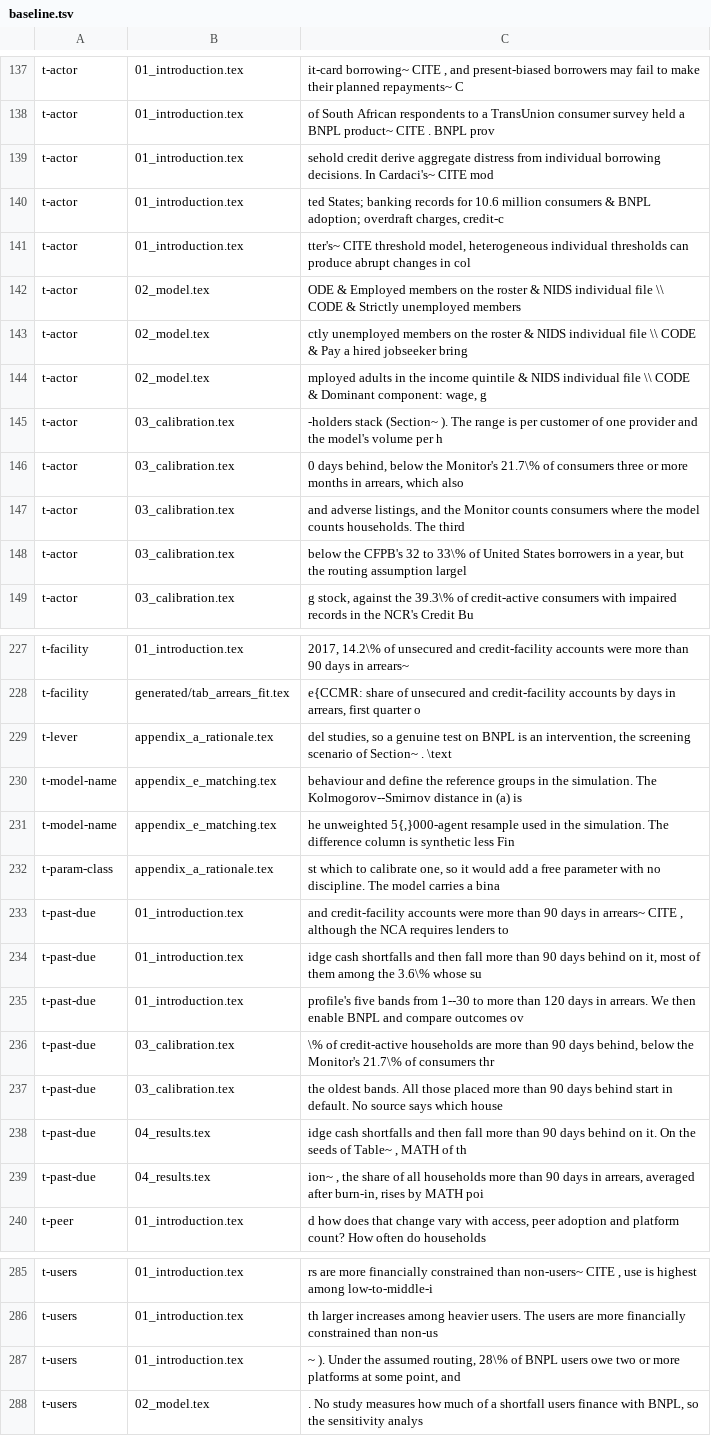
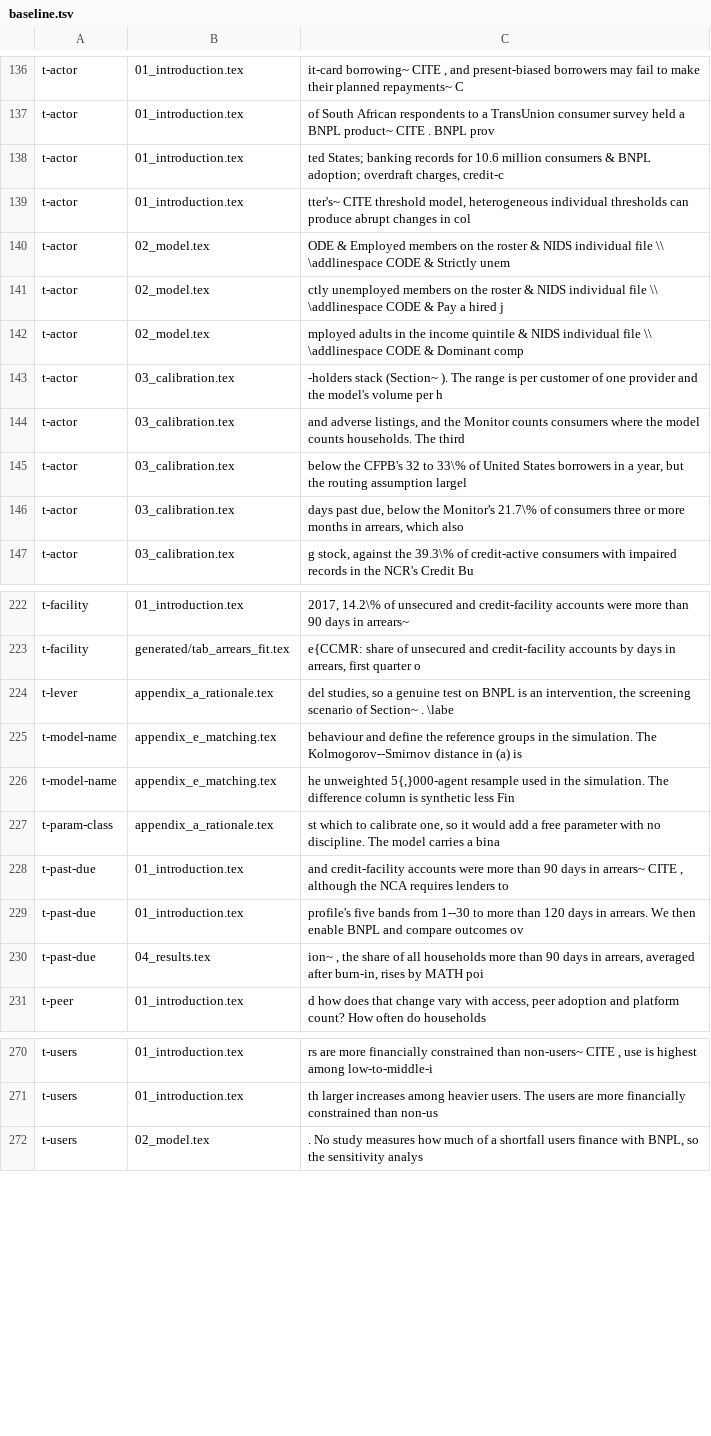
Before and after one commit to marclevin/bnpl-debt-dynamics, a TSV file: .claude/skills/style-check/baseline.tsv, drawn as a sheet; only a part is shown, gaps mark what is left out; the diff covers the shown part only.

```diff
--- a/.claude/skills/style-check/baseline.tsv
+++ b/.claude/skills/style-check/baseline.tsv
@@ -138,12 +137,11 @@ t-actor	01_introduction.tex	it-card borrowing~ CITE , and present-biased borrowe
 t-actor	01_introduction.tex	of South African respondents to a TransUnion consumer survey held a BNPL product~ CITE . BNPL prov
-t-actor	01_introduction.tex	sehold credit derive aggregate distress from individual borrowing decisions. In Cardaci's~ CITE mod
 t-actor	01_introduction.tex	ted States; banking records for 10.6 million consumers & BNPL adoption; overdraft charges, credit-c
 t-actor	01_introduction.tex	tter's~ CITE threshold model, heterogeneous individual thresholds can produce abrupt changes in col
-t-actor	02_model.tex	ODE & Employed members on the roster & NIDS individual file \\ CODE & Strictly unemployed members
-t-actor	02_model.tex	ctly unemployed members on the roster & NIDS individual file \\ CODE & Pay a hired jobseeker bring
-t-actor	02_model.tex	mployed adults in the income quintile & NIDS individual file \\ CODE & Dominant component: wage, g
+t-actor	02_model.tex	ODE & Employed members on the roster & NIDS individual file \\ \addlinespace CODE & Strictly unem
+t-actor	02_model.tex	ctly unemployed members on the roster & NIDS individual file \\ \addlinespace CODE & Pay a hired j
+t-actor	02_model.tex	mployed adults in the income quintile & NIDS individual file \\ \addlinespace CODE & Dominant comp
 t-actor	03_calibration.tex	-holders stack (Section~ ). The range is per customer of one provider and the model's volume per h
-t-actor	03_calibration.tex	0 days behind, below the Monitor's 21.7\% of consumers three or more months in arrears, which also
 t-actor	03_calibration.tex	and adverse listings, and the Monitor counts consumers where the model counts households. The third
 t-actor	03_calibration.tex	below the CFPB's 32 to 33\% of United States borrowers in a year, but the routing assumption largel
+t-actor	03_calibration.tex	days past due, below the Monitor's 21.7\% of consumers three or more months in arrears, which also
 t-actor	03_calibration.tex	g stock, against the 39.3\% of credit-active consumers with impaired records in the NCR's Credit Bu
@@ -228,3 +223,3 @@ t-facility	01_introduction.tex	2017, 14.2\% of unsecured and credit-facility acc
 t-facility	generated/tab_arrears_fit.tex	e{CCMR: share of unsecured and credit-facility accounts by days in arrears, first quarter o
-t-lever	appendix_a_rationale.tex	del studies, so a genuine test on BNPL is an intervention, the screening scenario of Section~ . \text
+t-lever	appendix_a_rationale.tex	del studies, so a genuine test on BNPL is an intervention, the screening scenario of Section~ . \labe
 t-model-name	appendix_e_matching.tex	behaviour and define the reference groups in the simulation. The Kolmogorov--Smirnov distance in (a) is
@@ -233,7 +228,3 @@ t-param-class	appendix_a_rationale.tex	st which to calibrate one, so it would ad
 t-past-due	01_introduction.tex	and credit-facility accounts were more than 90 days in arrears~ CITE , although the NCA requires lenders to
-t-past-due	01_introduction.tex	idge cash shortfalls and then fall more than 90 days behind on it, most of them among the 3.6\% whose su
 t-past-due	01_introduction.tex	profile's five bands from 1--30 to more than 120 days in arrears. We then enable BNPL and compare outcomes ov
-t-past-due	03_calibration.tex	\% of credit-active households are more than 90 days behind, below the Monitor's 21.7\% of consumers thr
-t-past-due	03_calibration.tex	the oldest bands. All those placed more than 90 days behind start in default. No source says which house
-t-past-due	04_results.tex	idge cash shortfalls and then fall more than 90 days behind on it. On the seeds of Table~ , MATH of th
 t-past-due	04_results.tex	ion~ , the share of all households more than 90 days in arrears, averaged after burn-in, rises by MATH poi
@@ -286,3 +271,2 @@ t-users	01_introduction.tex	rs are more financially constrained than non-users~
 t-users	01_introduction.tex	th larger increases among heavier users. The users are more financially constrained than non-us
-t-users	01_introduction.tex	~ ). Under the assumed routing, 28\% of BNPL users owe two or more platforms at some point, and
 t-users	02_model.tex	. No study measures how much of a shortfall users finance with BNPL, so the sensitivity analys
```
Also changed, not shown: 6 added rows, 17 removed rows and 18 edited cells elsewhere in this file, .claude/skills/style-check/rules.tsv, 51 other files.
